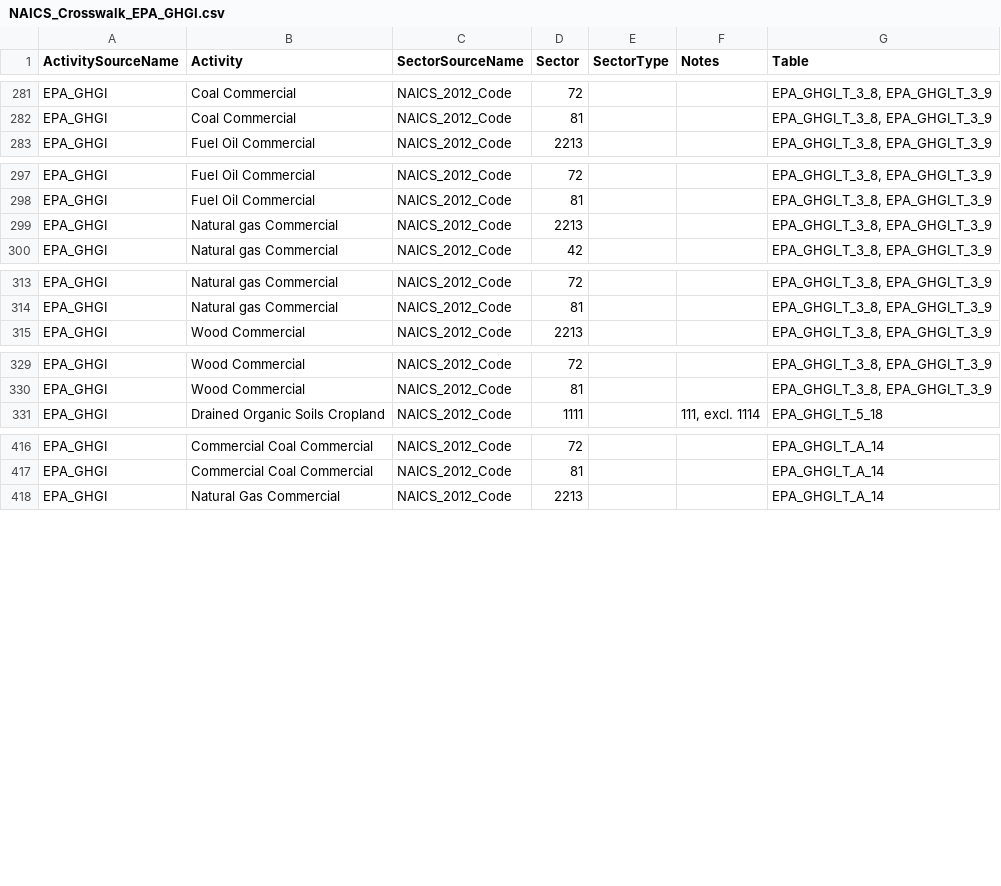
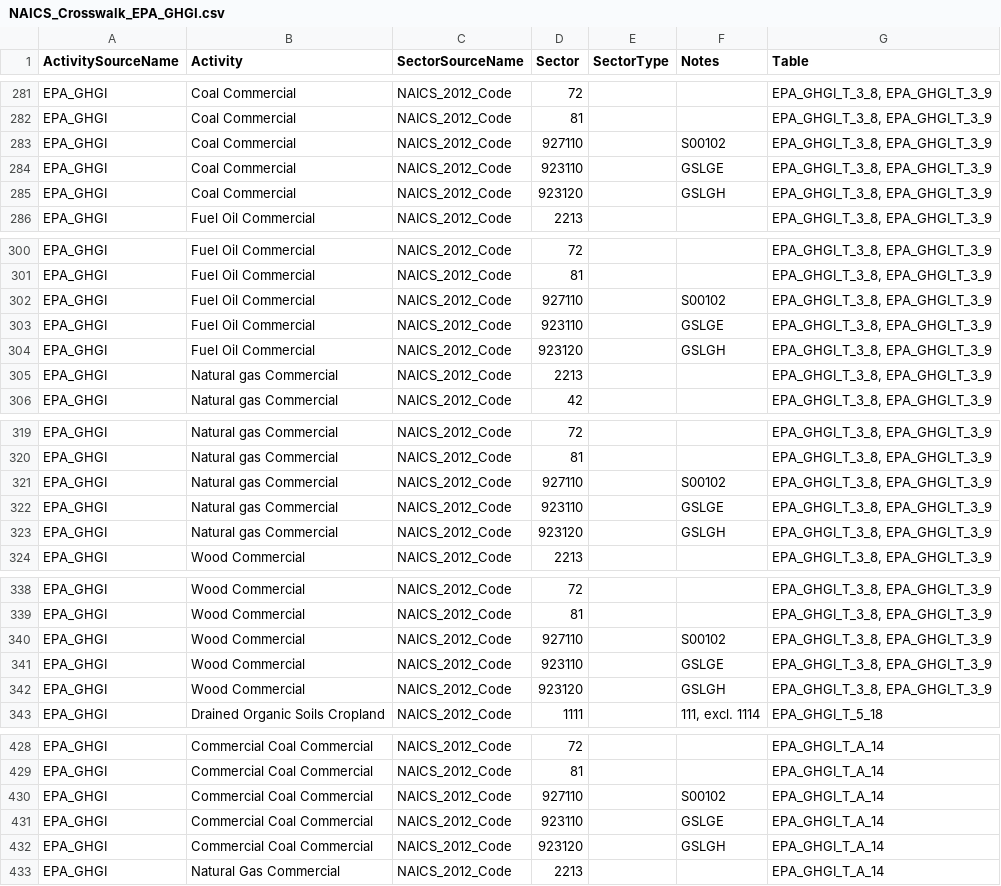
Before and after one commit to USEPA/flowsa, a CSV file: flowsa/data/activitytosectormapping/NAICS_Crosswalk_EPA_GHGI.csv, drawn as a sheet; only a part is shown, gaps mark what is left out; the diff covers the shown part only.

Commit message:
add government sectors to commercial emissions

```diff
--- a/flowsa/data/activitytosectormapping/NAICS_Crosswalk_EPA_GHGI.csv
+++ b/flowsa/data/activitytosectormapping/NAICS_Crosswalk_EPA_GHGI.csv
@@ -282,2 +282,5 @@ EPA_GHGI,Coal Commercial,NAICS_2012_Code,72,,,"EPA_GHGI_T_3_8, EPA_GHGI_T_3_9"
 EPA_GHGI,Coal Commercial,NAICS_2012_Code,81,,,"EPA_GHGI_T_3_8, EPA_GHGI_T_3_9"
+EPA_GHGI,Coal Commercial,NAICS_2012_Code,927110,,S00102,"EPA_GHGI_T_3_8, EPA_GHGI_T_3_9"
+EPA_GHGI,Coal Commercial,NAICS_2012_Code,923110,,GSLGE,"EPA_GHGI_T_3_8, EPA_GHGI_T_3_9"
+EPA_GHGI,Coal Commercial,NAICS_2012_Code,923120,,GSLGH,"EPA_GHGI_T_3_8, EPA_GHGI_T_3_9"
 EPA_GHGI,Fuel Oil Commercial,NAICS_2012_Code,2213,,,"EPA_GHGI_T_3_8, EPA_GHGI_T_3_9"
@@ -298,2 +301,5 @@ EPA_GHGI,Fuel Oil Commercial,NAICS_2012_Code,72,,,"EPA_GHGI_T_3_8, EPA_GHGI_T_3_
 EPA_GHGI,Fuel Oil Commercial,NAICS_2012_Code,81,,,"EPA_GHGI_T_3_8, EPA_GHGI_T_3_9"
+EPA_GHGI,Fuel Oil Commercial,NAICS_2012_Code,927110,,S00102,"EPA_GHGI_T_3_8, EPA_GHGI_T_3_9"
+EPA_GHGI,Fuel Oil Commercial,NAICS_2012_Code,923110,,GSLGE,"EPA_GHGI_T_3_8, EPA_GHGI_T_3_9"
+EPA_GHGI,Fuel Oil Commercial,NAICS_2012_Code,923120,,GSLGH,"EPA_GHGI_T_3_8, EPA_GHGI_T_3_9"
 EPA_GHGI,Natural gas Commercial,NAICS_2012_Code,2213,,,"EPA_GHGI_T_3_8, EPA_GHGI_T_3_9"
@@ -314,2 +320,5 @@ EPA_GHGI,Natural gas Commercial,NAICS_2012_Code,72,,,"EPA_GHGI_T_3_8, EPA_GHGI_T
 EPA_GHGI,Natural gas Commercial,NAICS_2012_Code,81,,,"EPA_GHGI_T_3_8, EPA_GHGI_T_3_9"
+EPA_GHGI,Natural gas Commercial,NAICS_2012_Code,927110,,S00102,"EPA_GHGI_T_3_8, EPA_GHGI_T_3_9"
+EPA_GHGI,Natural gas Commercial,NAICS_2012_Code,923110,,GSLGE,"EPA_GHGI_T_3_8, EPA_GHGI_T_3_9"
+EPA_GHGI,Natural gas Commercial,NAICS_2012_Code,923120,,GSLGH,"EPA_GHGI_T_3_8, EPA_GHGI_T_3_9"
 EPA_GHGI,Wood Commercial,NAICS_2012_Code,2213,,,"EPA_GHGI_T_3_8, EPA_GHGI_T_3_9"
@@ -330,2 +339,5 @@ EPA_GHGI,Wood Commercial,NAICS_2012_Code,72,,,"EPA_GHGI_T_3_8, EPA_GHGI_T_3_9"
 EPA_GHGI,Wood Commercial,NAICS_2012_Code,81,,,"EPA_GHGI_T_3_8, EPA_GHGI_T_3_9"
+EPA_GHGI,Wood Commercial,NAICS_2012_Code,927110,,S00102,"EPA_GHGI_T_3_8, EPA_GHGI_T_3_9"
+EPA_GHGI,Wood Commercial,NAICS_2012_Code,923110,,GSLGE,"EPA_GHGI_T_3_8, EPA_GHGI_T_3_9"
+EPA_GHGI,Wood Commercial,NAICS_2012_Code,923120,,GSLGH,"EPA_GHGI_T_3_8, EPA_GHGI_T_3_9"
 EPA_GHGI,Drained Organic Soils Cropland,NAICS_2012_Code,1111,,"111, excl. 1114",EPA_GHGI_T_5_18
@@ -417,2 +429,5 @@ EPA_GHGI,Commercial Coal Commercial,NAICS_2012_Code,72,,,EPA_GHGI_T_A_14
 EPA_GHGI,Commercial Coal Commercial,NAICS_2012_Code,81,,,EPA_GHGI_T_A_14
+EPA_GHGI,Commercial Coal Commercial,NAICS_2012_Code,927110,,S00102,EPA_GHGI_T_A_14
+EPA_GHGI,Commercial Coal Commercial,NAICS_2012_Code,923110,,GSLGE,EPA_GHGI_T_A_14
+EPA_GHGI,Commercial Coal Commercial,NAICS_2012_Code,923120,,GSLGH,EPA_GHGI_T_A_14
 EPA_GHGI,Natural Gas Commercial,NAICS_2012_Code,2213,,,EPA_GHGI_T_A_14
```
Also changed, not shown: 6 added rows elsewhere in this file.
